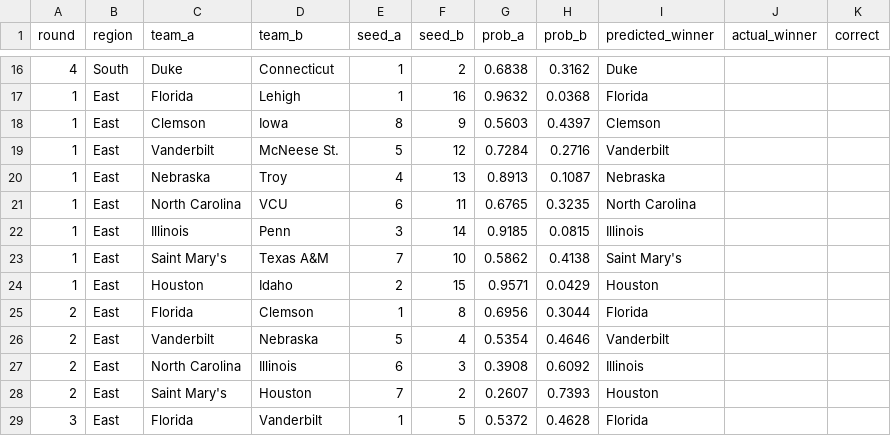
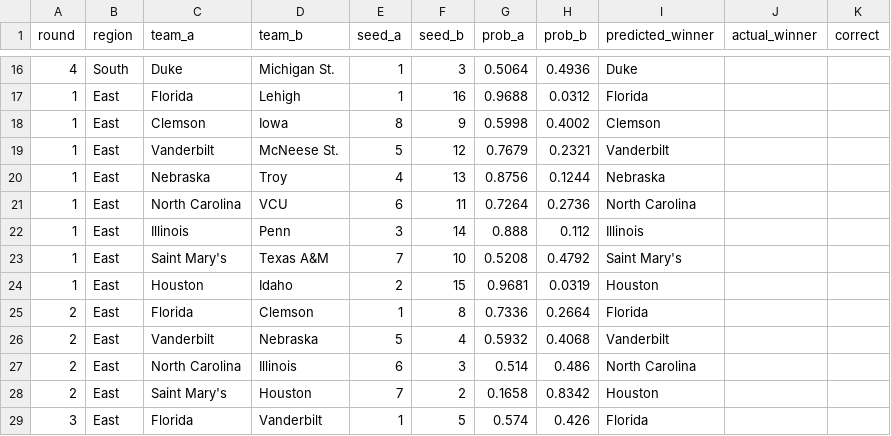
Before and after one commit to Varkot-dev/MarchMadness2026, a CSV file: data/processed/predicted_bracket_2026_new.csv, drawn as a sheet; only a part is shown, gaps mark what is left out; the diff covers the shown part only.

```diff
--- a/data/processed/predicted_bracket_2026_new.csv
+++ b/data/processed/predicted_bracket_2026_new.csv
@@ -16,14 +16,14 @@ round,region,team_a,team_b,seed_a,seed_b,prob_a,prob_b,predicted_winner,actual_w
-4,South,Duke,Connecticut,1,2,0.6838,0.3162,Duke,,
-1,East,Florida,Lehigh,1,16,0.9632,0.0368,Florida,,
-1,East,Clemson,Iowa,8,9,0.5603,0.4397,Clemson,,
-1,East,Vanderbilt,McNeese St.,5,12,0.7284,0.2716,Vanderbilt,,
-1,East,Nebraska,Troy,4,13,0.8913,0.1087,Nebraska,,
-1,East,North Carolina,VCU,6,11,0.6765,0.3235,North Carolina,,
-1,East,Illinois,Penn,3,14,0.9185,0.0815,Illinois,,
-1,East,Saint Mary's,Texas A&M,7,10,0.5862,0.4138,Saint Mary's,,
-1,East,Houston,Idaho,2,15,0.9571,0.0429,Houston,,
-2,East,Florida,Clemson,1,8,0.6956,0.3044,Florida,,
-2,East,Vanderbilt,Nebraska,5,4,0.5354,0.4646,Vanderbilt,,
-2,East,North Carolina,Illinois,6,3,0.3908,0.6092,Illinois,,
-2,East,Saint Mary's,Houston,7,2,0.2607,0.7393,Houston,,
-3,East,Florida,Vanderbilt,1,5,0.5372,0.4628,Florida,,
+4,South,Duke,Michigan St.,1,3,0.5064,0.4936,Duke,,
+1,East,Florida,Lehigh,1,16,0.9688,0.0312,Florida,,
+1,East,Clemson,Iowa,8,9,0.5998,0.4002,Clemson,,
+1,East,Vanderbilt,McNeese St.,5,12,0.7679,0.2321,Vanderbilt,,
+1,East,Nebraska,Troy,4,13,0.8756,0.1244,Nebraska,,
+1,East,North Carolina,VCU,6,11,0.7264,0.2736,North Carolina,,
+1,East,Illinois,Penn,3,14,0.888,0.112,Illinois,,
+1,East,Saint Mary's,Texas A&M,7,10,0.5208,0.4792,Saint Mary's,,
+1,East,Houston,Idaho,2,15,0.9681,0.0319,Houston,,
+2,East,Florida,Clemson,1,8,0.7336,0.2664,Florida,,
+2,East,Vanderbilt,Nebraska,5,4,0.5932,0.4068,Vanderbilt,,
+2,East,North Carolina,Illinois,6,3,0.514,0.486,North Carolina,,
+2,East,Saint Mary's,Houston,7,2,0.1658,0.8342,Houston,,
+3,East,Florida,Vanderbilt,1,5,0.574,0.426,Florida,,
```
Also changed, not shown: 1 added row, 1 removed row and 110 edited cells elsewhere in this file, data/processed/formula_new_cv_results.csv, data/processed/formula_new_weights.csv, 4 other files.
